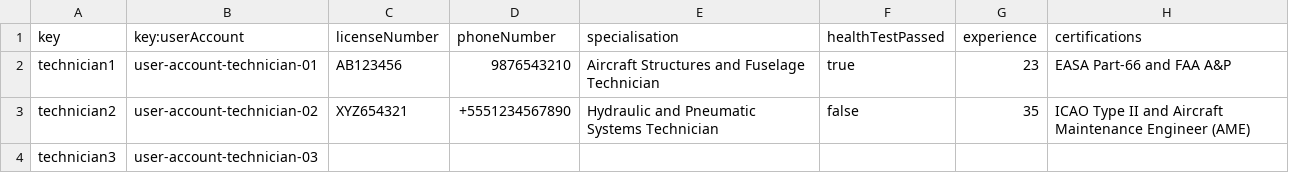
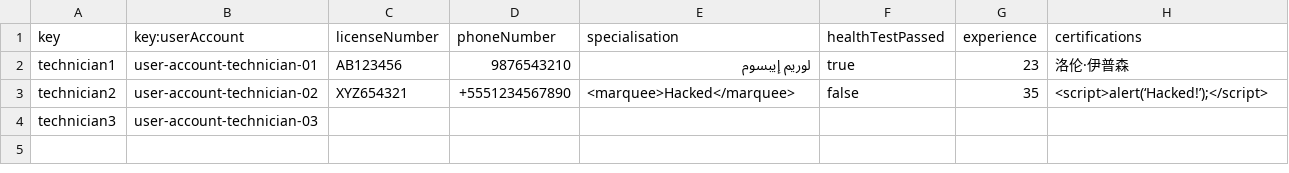
Before and after one commit to pabniecor/Acme-ANS-C3, a CSV file: src/main/resources/WEB-INF/data/sample/technician.csv, drawn as a sheet.

```diff
--- a/src/main/resources/WEB-INF/data/sample/technician.csv
+++ b/src/main/resources/WEB-INF/data/sample/technician.csv
@@ -1,4 +1,4 @@
 key,key:userAccount,licenseNumber,phoneNumber,specialisation,healthTestPassed,experience,certifications
-technician1,user-account-technician-01,"AB123456","9876543210","Aircraft Structures and Fuselage Technician",true,23,"EASA Part-66 and FAA A&P"
-technician2,user-account-technician-02,"XYZ654321","+5551234567890","Hydraulic and Pneumatic Systems Technician",false,35,"ICAO Type II and Aircraft Maintenance Engineer (AME)"
+technician1,user-account-technician-01,AB123456,9876543210,لوريم إيبسوم,true,23,洛伦·伊普森
+technician2,user-account-technician-02,XYZ654321,+5551234567890,<marquee>Hacked</marquee>,false,35,<script>alert(‘Hacked!’);</script>
 technician3,user-account-technician-03,,,,,,
```
Also changed, not shown: src/main/resources/WEB-INF/data/sample/customer.csv, src/main/resources/WEB-INF/data/sample/user-account.csv, 3 other files.
